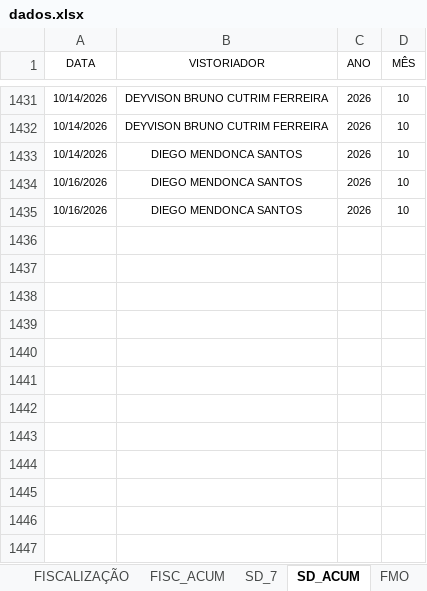
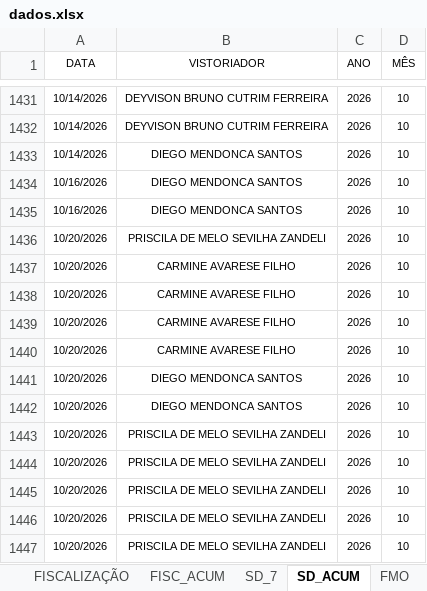
Before and after one commit to SestremPalopoli/produtividade-gestores, an Excel workbook: dados.xlsx, sheet SD_ACUM, drawn as a sheet; only a part is shown, gaps mark what is left out; values as stored, in another font and other column widths than the file's, no borders; table styles not drawn; the diff names each change by its address in the sheet, - before the commit and + after, or states it on an @@ line.

```diff
--- a/dados.xlsx (sheet SD_ACUM)
+++ b/dados.xlsx (sheet SD_ACUM)
+row 1436: 10/20/2026 | PRISCILA DE MELO SEVILHA ZANDELI | 2026 | 10
+row 1437: 10/20/2026 | CARMINE AVARESE FILHO | 2026 | 10
+row 1438: 10/20/2026 | CARMINE AVARESE FILHO | 2026 | 10
+row 1439: 10/20/2026 | CARMINE AVARESE FILHO | 2026 | 10
+row 1440: 10/20/2026 | CARMINE AVARESE FILHO | 2026 | 10
+row 1441: 10/20/2026 | DIEGO MENDONCA SANTOS | 2026 | 10
+row 1442: 10/20/2026 | DIEGO MENDONCA SANTOS | 2026 | 10
+row 1443: 10/20/2026 | PRISCILA DE MELO SEVILHA ZANDELI | 2026 | 10
+row 1444: 10/20/2026 | PRISCILA DE MELO SEVILHA ZANDELI | 2026 | 10
+row 1445: 10/20/2026 | PRISCILA DE MELO SEVILHA ZANDELI | 2026 | 10
+row 1446: 10/20/2026 | PRISCILA DE MELO SEVILHA ZANDELI | 2026 | 10
+row 1447: 10/20/2026 | PRISCILA DE MELO SEVILHA ZANDELI | 2026 | 10
```
Also changed, not shown: sheet RIT_ACUM, sheet DEG_ACUM, sheet FISCALIZAÇÃO, sheet CHECK_ACUM, sheet FISC_ACUM, sheet SD_7, 4 more sheets, other sheet tabs, hidden cells.
